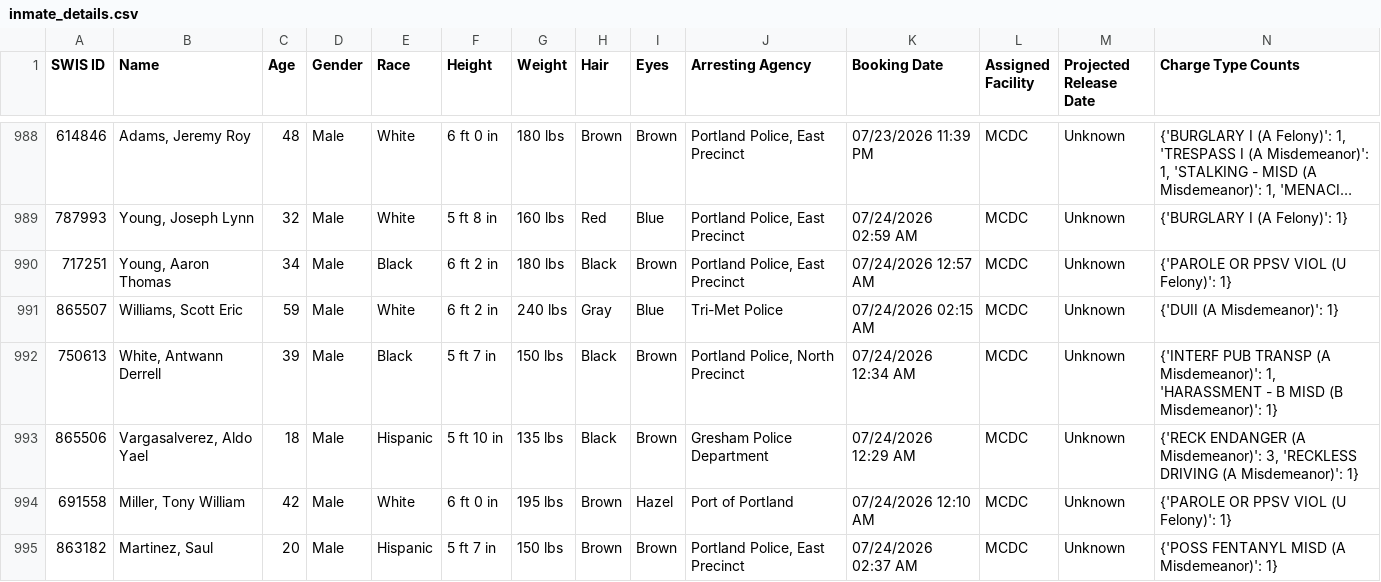
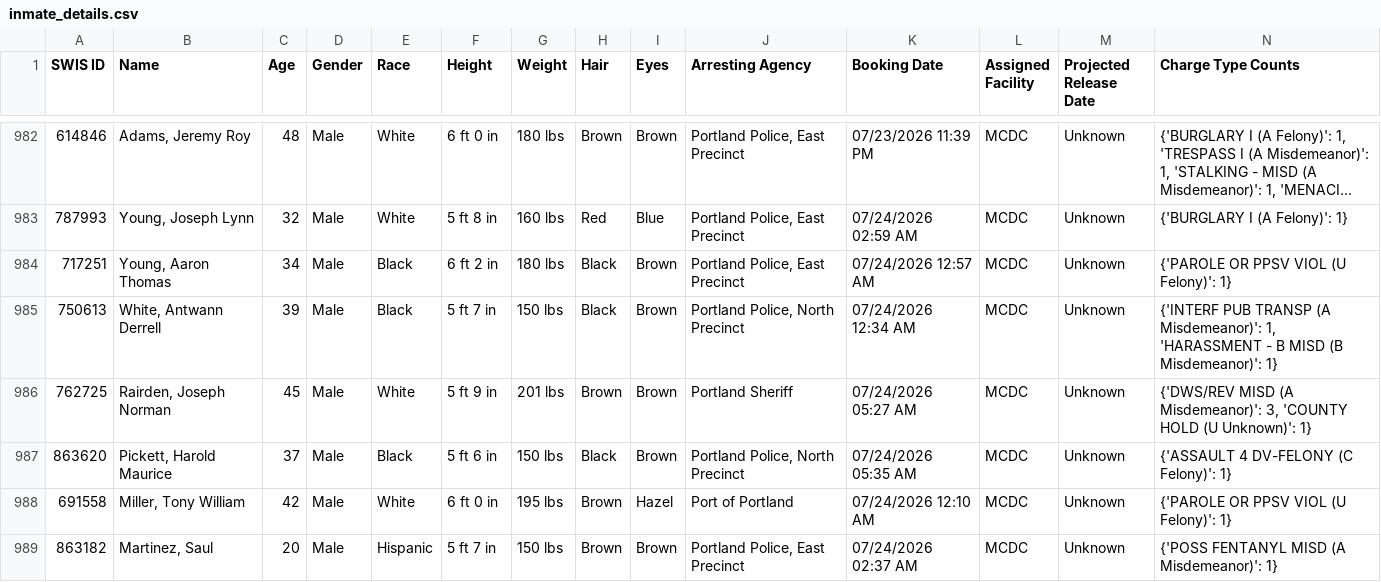
Before and after one commit to NguyenDa18/Portland-Jail-Data-Crawler, a CSV file: csvs/inmate_details.csv, drawn as a sheet; only a part is shown, gaps mark what is left out; long unchanged cells end in …; the diff covers the shown part only.

Commit message:
Latest inmate data update: Fri Jul 24 14:22:23 UTC 2026

```diff
--- a/csvs/inmate_details.csv
+++ b/csvs/inmate_details.csv
@@ -990,5 +984,5 @@ SWIS ID,Name,Age,Gender,Race,Height,Weight,Hair,Eyes,Arresting Agency,Booking Da
 717251,"Young, Aaron Thomas",34,Male,Black,6 ft 2 in,180 lbs,Black,Brown,"Portland Police, East Precinct",07/24/2026 12:57 AM,MCDC,Unknown,{'PAROLE OR PPSV VIOL (U Felony)': 1}
-865507,"Williams, Scott Eric",59,Male,White,6 ft 2 in,240 lbs,Gray,Blue,Tri-Met Police,07/24/2026 02:15 AM,MCDC,Unknown,{'DUII (A Misdemeanor)': 1}
 750613,"White, Antwann Derrell",39,Male,Black,5 ft 7 in,150 lbs,Black,Brown,"Portland Police, North Precinct",07/24/2026 12:34 AM,MCDC,Unknown,"{'INTERF PUB TRANSP (A Misdemeanor)': 1, 'HARASSMENT - B MISD (B Misdemeanor)': 1}"
-865506,"Vargasalverez, Aldo Yael",18,Male,Hispanic,5 ft 10 in,135 lbs,Black,Brown,Gresham Police Department,07/24/2026 12:29 AM,MCDC,Unknown,"{'RECK ENDANGER (A Misdemeanor)': 3, 'RECKLESS DRIVING (A Misdemeanor)': 1}"
+762725,"Rairden, Joseph Norman",45,Male,White,5 ft 9 in,201 lbs,Brown,Brown,Portland Sheriff,07/24/2026 05:27 AM,MCDC,Unknown,"{'DWS/REV  MISD (A Misdemeanor)': 3, 'COUNTY HOLD (U Unknown)': 1}"
+863620,"Pickett, Harold Maurice",37,Male,Black,5 ft 6 in,150 lbs,Black,Brown,"Portland Police, North Precinct",07/24/2026 05:35 AM,MCDC,Unknown,{'ASSAULT 4 DV-FELONY (C Felony)': 1}
 691558,"Miller, Tony William",42,Male,White,6 ft 0 in,195 lbs,Brown,Hazel,Port of Portland,07/24/2026 12:10 AM,MCDC,Unknown,{'PAROLE OR PPSV VIOL (U Felony)': 1}
```
Also changed, not shown: 2 added rows, 6 removed rows, 3 moved rows and 2 edited cells elsewhere in this file, csvs/inmate_bookings.csv, csvs/inmate_charges.csv.
